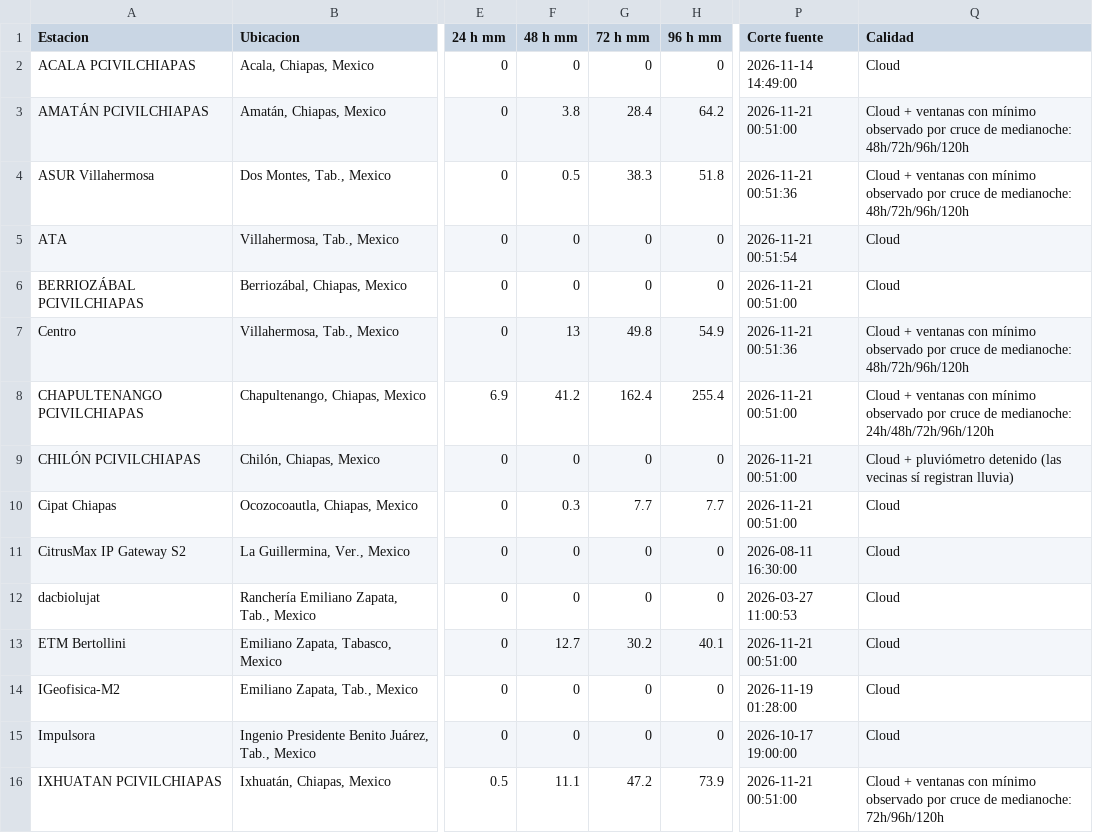
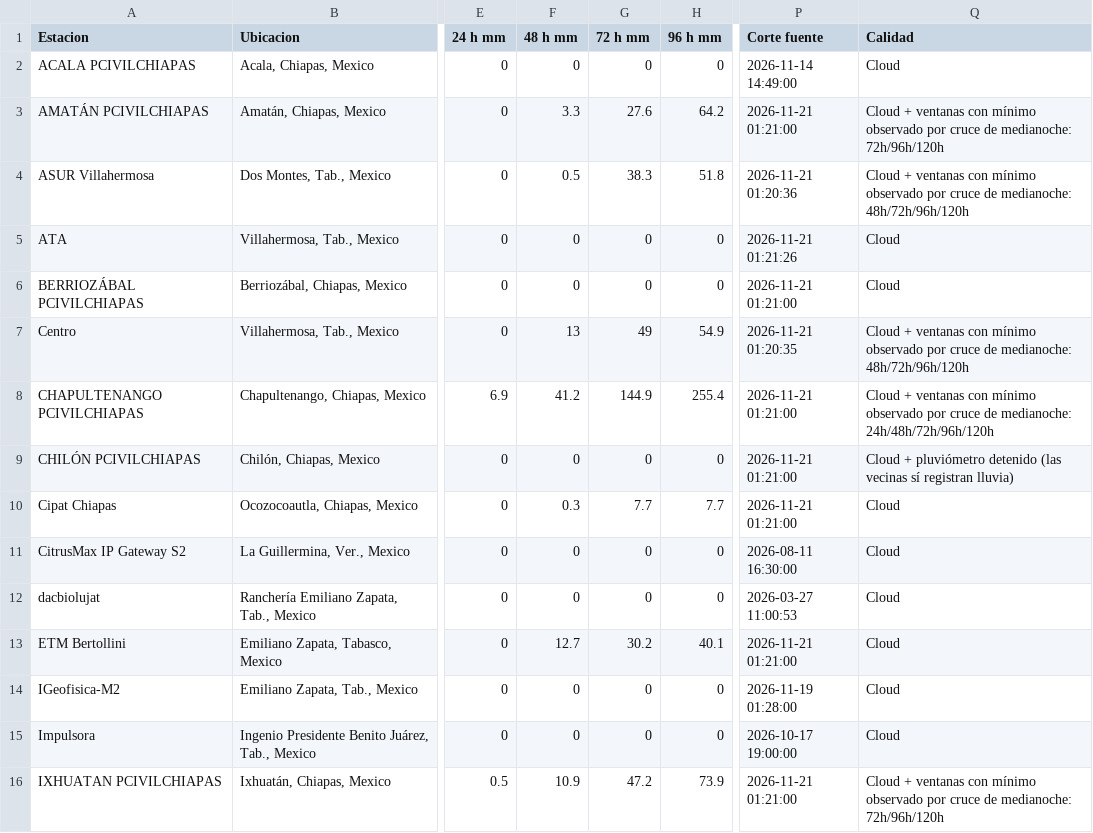
Before and after one commit to SISTEMAPCTAB/Agente-Hidrometeorologico-Cloud, a CSV file: data/weatherlink/Tabla_WeatherLink_Cloud.csv, drawn as a sheet; only a part is shown, gaps mark what is left out; the diff covers the shown part only; the diff names each change by its address in the sheet, - before the commit and + after, or states it on an @@ line.

```diff
--- a/data/weatherlink/Tabla_WeatherLink_Cloud.csv
+++ b/data/weatherlink/Tabla_WeatherLink_Cloud.csv
-F3 (48 h mm): 3.8
+F3 (48 h mm): 3.3
-G3 (72 h mm): 28.4
+G3 (72 h mm): 27.6
-P3 (Corte fuente): 2026-11-21 00:51:00
+P3 (Corte fuente): 2026-11-21 01:21:00
-Q3 (Calidad): …de medianoche: 48h/72h/96h/120h
+Q3 (Calidad): …de medianoche: 72h/96h/120h
-P4 (Corte fuente): 2026-11-21 00:51:36
+P4 (Corte fuente): 2026-11-21 01:20:36
-P5 (Corte fuente): 2026-11-21 00:51:54
+P5 (Corte fuente): 2026-11-21 01:21:26
-P6 (Corte fuente): 2026-11-21 00:51:00
+P6 (Corte fuente): 2026-11-21 01:21:00
-G7 (72 h mm): 49.8
+G7 (72 h mm): 49
-P7 (Corte fuente): 2026-11-21 00:51:36
+P7 (Corte fuente): 2026-11-21 01:20:35
-G8 (72 h mm): 162.4
+G8 (72 h mm): 144.9
-P8:P10 (Corte fuente): 2026-11-21 00:51:00
+P8:P10 (Corte fuente): 2026-11-21 01:21:00
-P13 (Corte fuente): 2026-11-21 00:51:00
+P13 (Corte fuente): 2026-11-21 01:21:00
-F16 (48 h mm): 11.1
+F16 (48 h mm): 10.9
-P16 (Corte fuente): 2026-11-21 00:51:00
+P16 (Corte fuente): 2026-11-21 01:21:00
```
Also changed, not shown: 21 edited cells elsewhere in this file, 7 other files.
